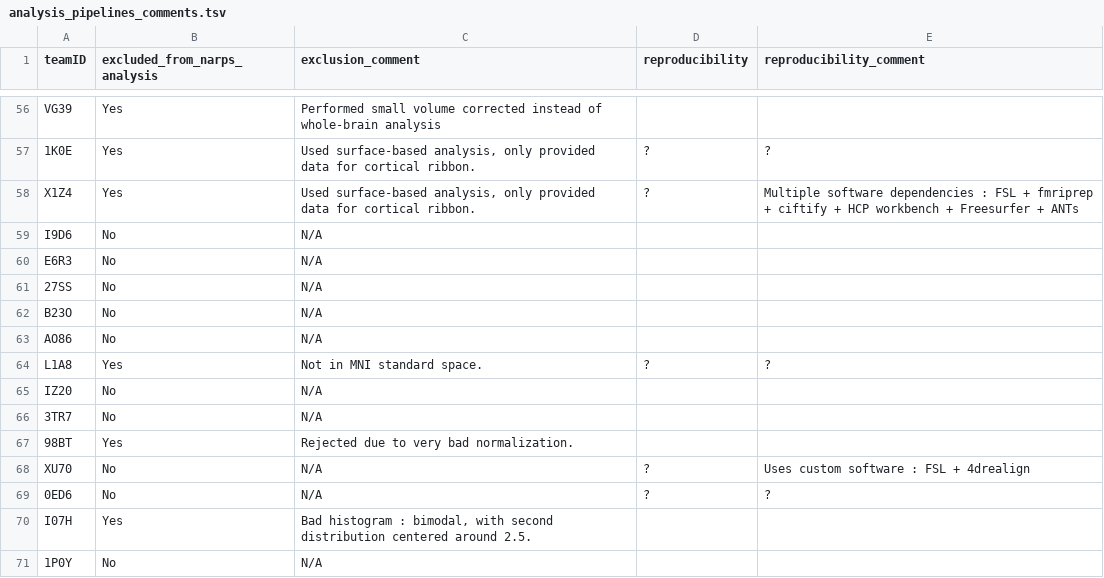
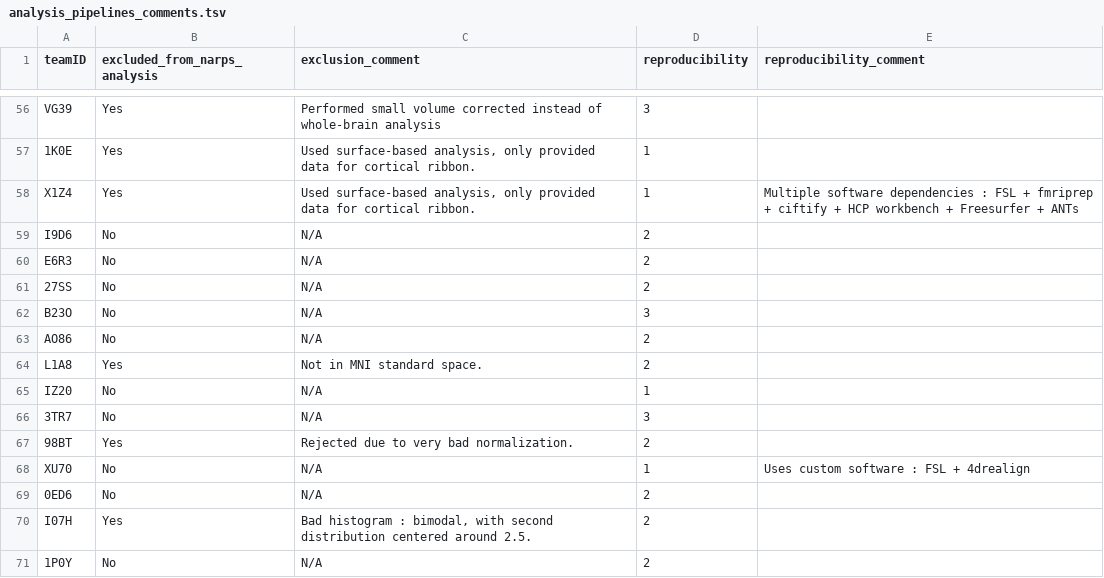
Before and after one commit to Inria-Empenn/narps_open_pipelines, a TSV file: narps_open/data/description/analysis_pipelines_comments.tsv, drawn as a sheet; only a part is shown, gaps mark what is left out; the diff covers the shown part only; the diff names each change by its address in the sheet, - before the commit and + after, or states it on an @@ line.

Commit message:
: reproducibility score + added source code links

```diff
--- a/narps_open/data/description/analysis_pipelines_comments.tsv
+++ b/narps_open/data/description/analysis_pipelines_comments.tsv
-D56 (reproducibility): (empty)
+D56 (reproducibility): 3
-D57:D58 (reproducibility): ?
+D57:D58 (reproducibility): 1
-E57 (reproducibility_comment): ?
+E57 (reproducibility_comment): (empty)
-D59:D61 (reproducibility): (empty)
+D59:D61 (reproducibility): 2
-D62 (reproducibility): (empty)
+D62 (reproducibility): 3
-D63 (reproducibility): (empty)
+D63 (reproducibility): 2
-D64 (reproducibility): ?
+D64 (reproducibility): 2
-E64 (reproducibility_comment): ?
+E64 (reproducibility_comment): (empty)
-D65 (reproducibility): (empty)
+D65 (reproducibility): 1
-D66 (reproducibility): (empty)
+D66 (reproducibility): 3
-D67 (reproducibility): (empty)
+D67 (reproducibility): 2
-D68 (reproducibility): ?
+D68 (reproducibility): 1
-D69 (reproducibility): ?
+D69 (reproducibility): 2
-E69 (reproducibility_comment): ?
+E69 (reproducibility_comment): (empty)
-D70:D71 (reproducibility): (empty)
+D70:D71 (reproducibility): 2
```
Also changed, not shown: 57 edited cells elsewhere in this file, 1 other file.
